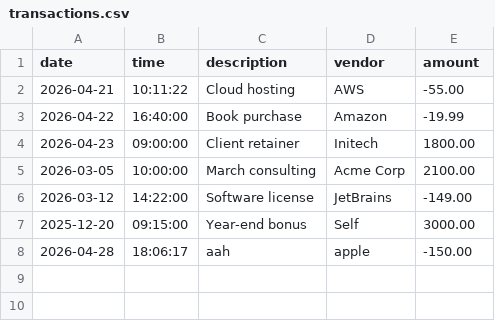
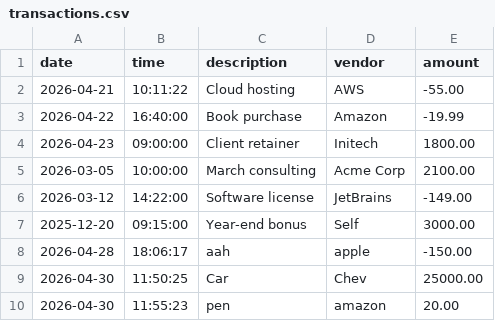
Before and after one commit to bisetsachris24/AccountLegderApplication, a CSV file: src/main/resources/transactions.csv, drawn as a sheet.

```diff
--- a/src/main/resources/transactions.csv
+++ b/src/main/resources/transactions.csv
@@ -8 +8,3 @@ date|time|description|vendor|amount
 2026-04-28|18:06:17|aah|apple|-150.00
+2026-04-30|11:50:25|Car|Chev|25000.00
+2026-04-30|11:55:23|pen|amazon|20.00
```
Also changed, not shown: 1 other file.
